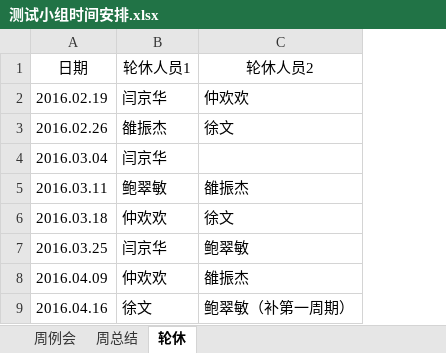
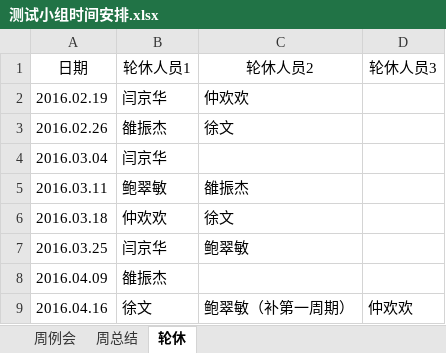
Before and after one commit to JzsecTestOrg/Team-Schedule, an Excel workbook: 测试小组时间安排.xlsx, sheet 轮休, drawn as a sheet; values as stored, in another font and other column widths than the file's, no borders; the diff names each change by its address in the sheet, - before the commit and + after, or states it on an @@ line.

```diff
--- a/测试小组时间安排.xlsx (sheet 轮休)
+++ b/测试小组时间安排.xlsx (sheet 轮休)
+column D (轮休人员3), row 9: 仲欢欢
-B8 (轮休人员1): 仲欢欢
+B8 (轮休人员1): 雒振杰
-C8 (轮休人员2): 雒振杰
+C8 (轮休人员2): (empty)
```
Also changed, not shown: sheet 周总结, sheet 周例会.
